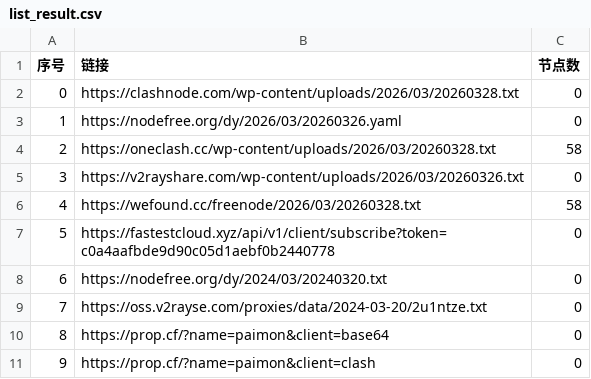
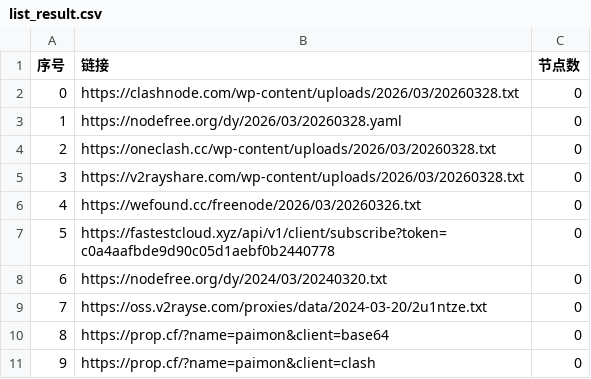
Before and after one commit to ming1386/AutoMergePublicNodes, a CSV file: list_result.csv, drawn as a sheet; only a part is shown.

```diff
--- a/list_result.csv
+++ b/list_result.csv
@@ -2,6 +2,6 @@
 0,https://clashnode.com/wp-content/uploads/2026/03/20260328.txt,0
-1,https://nodefree.org/dy/2026/03/20260326.yaml,0
-2,https://oneclash.cc/wp-content/uploads/2026/03/20260328.txt,58
-3,https://v2rayshare.com/wp-content/uploads/2026/03/20260326.txt,0
-4,https://wefound.cc/freenode/2026/03/20260328.txt,58
+1,https://nodefree.org/dy/2026/03/20260328.yaml,0
+2,https://oneclash.cc/wp-content/uploads/2026/03/20260328.txt,0
+3,https://v2rayshare.com/wp-content/uploads/2026/03/20260328.txt,0
+4,https://wefound.cc/freenode/2026/03/20260326.txt,0
 5,https://fastestcloud.xyz/api/v1/client/subscribe?token=c0a4aafbde9d90c05d1aebf0b2440778,0
```
Also changed, not shown: 4 other files.
